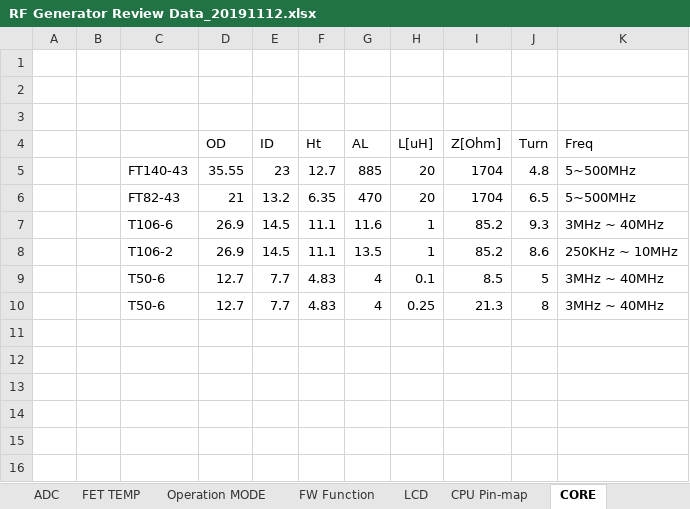
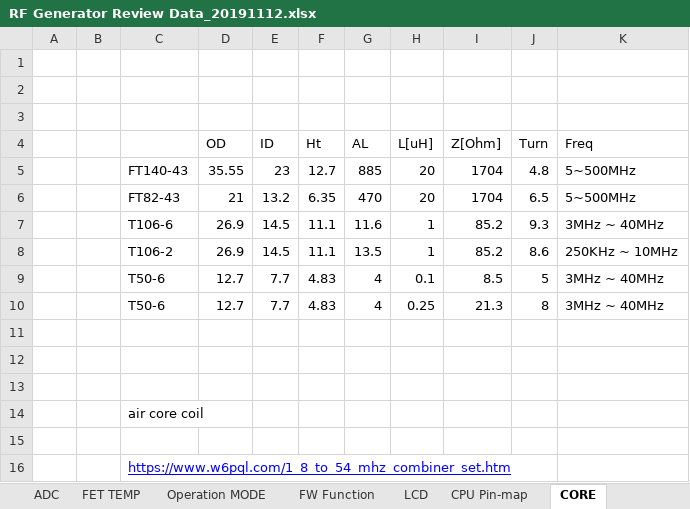
Before and after one commit to ArvidJoung/Plasma_RF_Generator, an Excel workbook: 1_Schematic/Build V1.0/RF Generator Review Data_20191112.xlsx, sheet CORE, drawn as a sheet; values as stored, in another font and other column widths than the file's, no borders; the diff names each change by its address in the sheet, - before the commit and + after, or states it on an @@ line.

```diff
--- a/1_Schematic/Build V1.0/RF Generator Review Data_20191112.xlsx (sheet CORE)
+++ b/1_Schematic/Build V1.0/RF Generator Review Data_20191112.xlsx (sheet CORE)
+row 11: (empty)
+row 12: (empty)
+row 13: (empty)
+row 14:  |  | air core coil
+row 15: (empty)
+row 16:  |  | https://www.w6pql.com/1_8_to_54_mhz_combiner_set.htm
```
Also changed, not shown: charts or pictures, 0_Block Diagram/Plasma_Gen_Block Diagram_V2.0.xlsx, Plasma Project schedule V1.0_20191015.xlsx, 32 other files.
